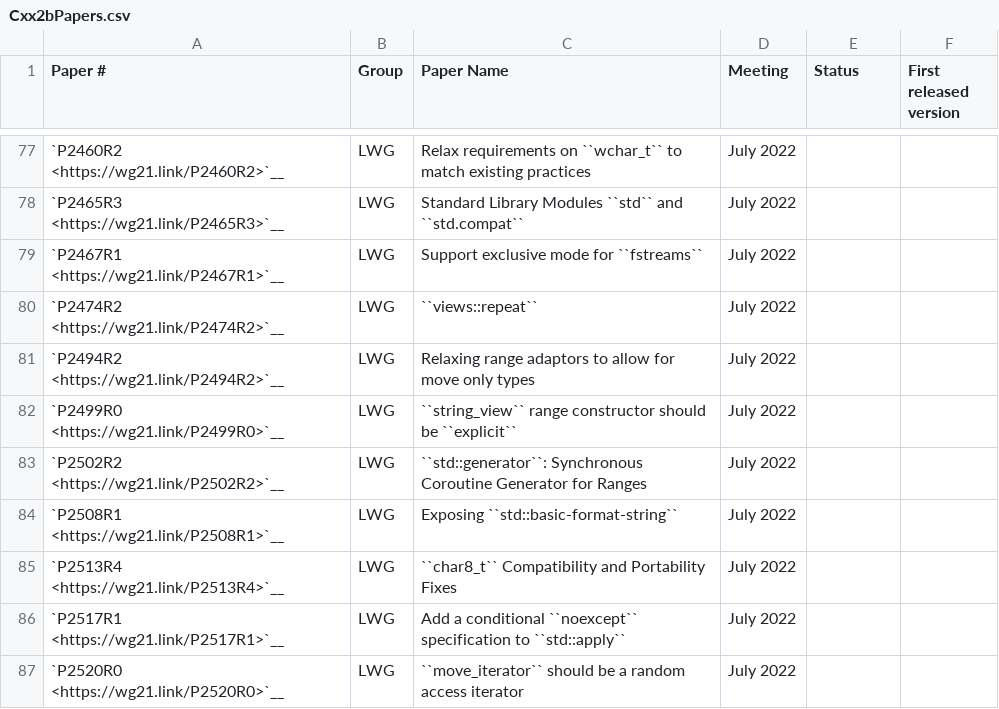
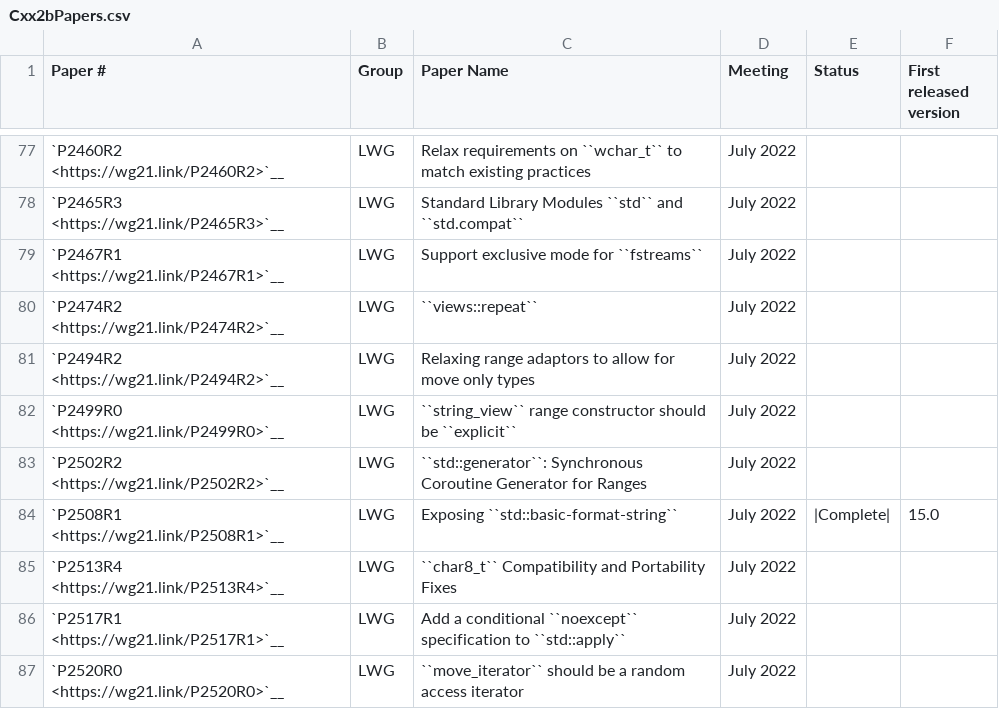
Before and after one commit to draperlaboratory/hope-llvm-project, a CSV file: libcxx/docs/Status/Cxx2bPapers.csv, drawn as a sheet; only a part is shown, gaps mark what is left out.

Commit message:
[libc++][format] Exposes basic-format-string
This paper was accepted during the last plenary and is intended to be
backported to LLVM 15. When backporting the release notes in the branch
should be updated too.

Note the feature-test macro isn't updated since this will change; three
papers have updated the same macro in the same plenary.

Implements:
- P2508R1 Exposing std::basic-format-string

Reviewed By: ldionne, #libc

Differential Revision: https://reviews.llvm.org/D130643

(cherry picked from commit f712775dafdb221fdf73f38819fa9e618aec6b67)

```diff
--- a/libcxx/docs/Status/Cxx2bPapers.csv
+++ b/libcxx/docs/Status/Cxx2bPapers.csv
@@ -83,3 +83,3 @@
 "`P2502R2 <https://wg21.link/P2502R2>`__","LWG","``std::generator``: Synchronous Coroutine Generator for Ranges","July 2022","",""
-"`P2508R1 <https://wg21.link/P2508R1>`__","LWG","Exposing ``std::basic-format-string``","July 2022","",""
+"`P2508R1 <https://wg21.link/P2508R1>`__","LWG","Exposing ``std::basic-format-string``","July 2022","|Complete|","15.0"
 "`P2513R4 <https://wg21.link/P2513R4>`__","LWG","``char8_t`` Compatibility and Portability Fixes","July 2022","",""
```
Also changed, not shown: 7 other files.
